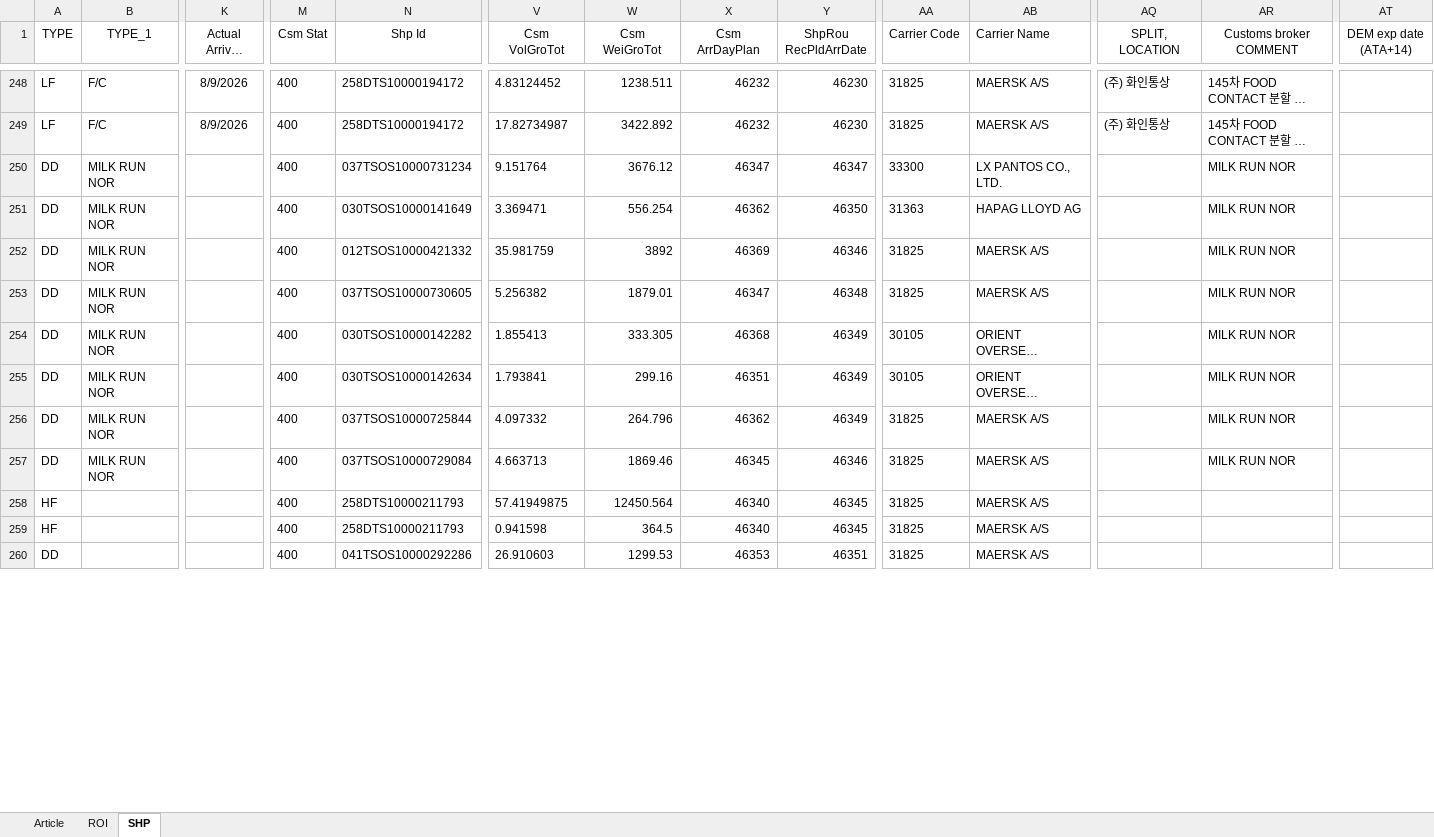
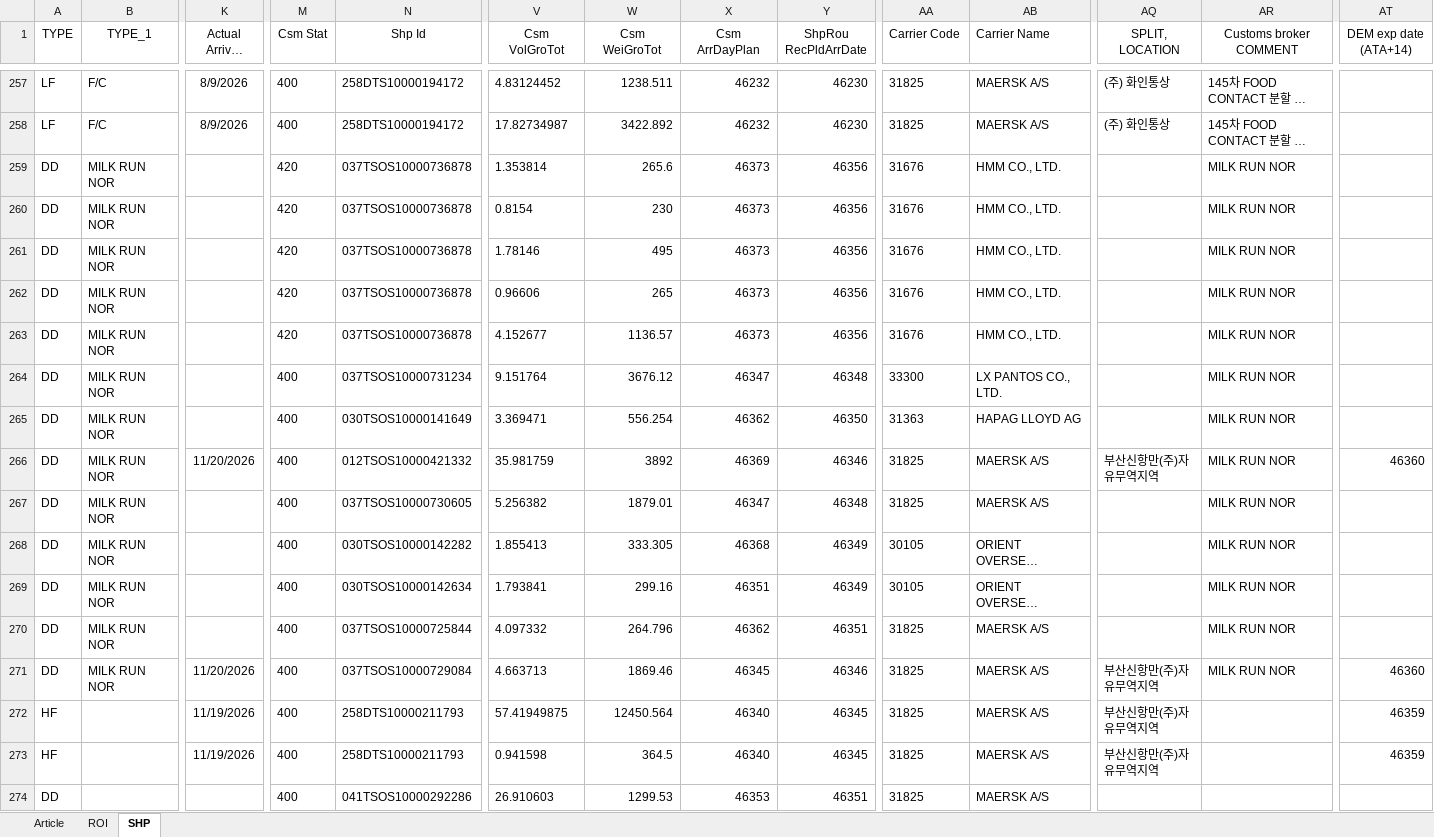
Before and after one commit to STO726/GOODS_Arrival, an Excel workbook: Article search.xlsx, sheet SHP, drawn as a sheet; only a part is shown, gaps mark what is left out; long unchanged cells end in …; values as stored, in another font and other column widths than the file's, no borders; conditional formats and table styles not drawn; addresses are those after the commit; rows hold the shown columns only; the diff covers the shown part only; the diff names each change by its address in the sheet, - before the commit and + after, or states it on an @@ line.

```diff
--- a/Article search.xlsx (sheet SHP)
+++ b/Article search.xlsx (sheet SHP)
+row 259: DD | MILK RUN NOR |  | 420 | 037TSOS10000736878 | 1.353814 | 265.6 | 46373 | 46356 | 31676 | HMM CO., LTD. |  | MILK RUN NOR
+row 260: DD | MILK RUN NOR |  | 420 | 037TSOS10000736878 | 0.8154 | 230 | 46373 | 46356 | 31676 | HMM CO., LTD. |  | MILK RUN NOR
+row 261: DD | MILK RUN NOR |  | 420 | 037TSOS10000736878 | 1.78146 | 495 | 46373 | 46356 | 31676 | HMM CO., LTD. |  | MILK RUN NOR
+row 262: DD | MILK RUN NOR |  | 420 | 037TSOS10000736878 | 0.96606 | 265 | 46373 | 46356 | 31676 | HMM CO., LTD. |  | MILK RUN NOR
+row 263: DD | MILK RUN NOR |  | 420 | 037TSOS10000736878 | 4.152677 | 1136.57 | 46373 | 46356 | 31676 | HMM CO., LTD. |  | MILK RUN NOR
-Y264 (ShpRou RecPldArrDate): 46347
+Y264 (ShpRou RecPldArrDate): 46348
-K266 (Actual Arrival Date): (empty)
+K266 (Actual Arrival Date): 11/20/2026
-AQ266 (SPLIT, LOCATION): (empty)
+AQ266 (SPLIT, LOCATION): 부산신항만(주)자유무역지역
-AT266 (DEM exp date (ATA+14)): (empty)
+AT266 (DEM exp date (ATA+14)): 46360
-Y270 (ShpRou RecPldArrDate): 46349
+Y270 (ShpRou RecPldArrDate): 46351
-K271 (Actual Arrival Date): (empty)
+K271 (Actual Arrival Date): 11/20/2026
-AQ271:AQ273 (SPLIT, LOCATION): (empty)
+AQ271:AQ273 (SPLIT, LOCATION): 부산신항만(주)자유무역지역
-AT271 (DEM exp date (ATA+14)): (empty)
+AT271 (DEM exp date (ATA+14)): 46360
-K272:K273 (Actual Arrival Date): (empty)
+K272:K273 (Actual Arrival Date): 11/19/2026
-AT272:AT273 (DEM exp date (ATA+14)): (empty)
+AT272:AT273 (DEM exp date (ATA+14)): 46359
```
Also changed, not shown: 9 added rows, 9 removed rows and 15 edited cells elsewhere in this sheet, sheet ROI, formulas that keep their value, charts or pictures.
